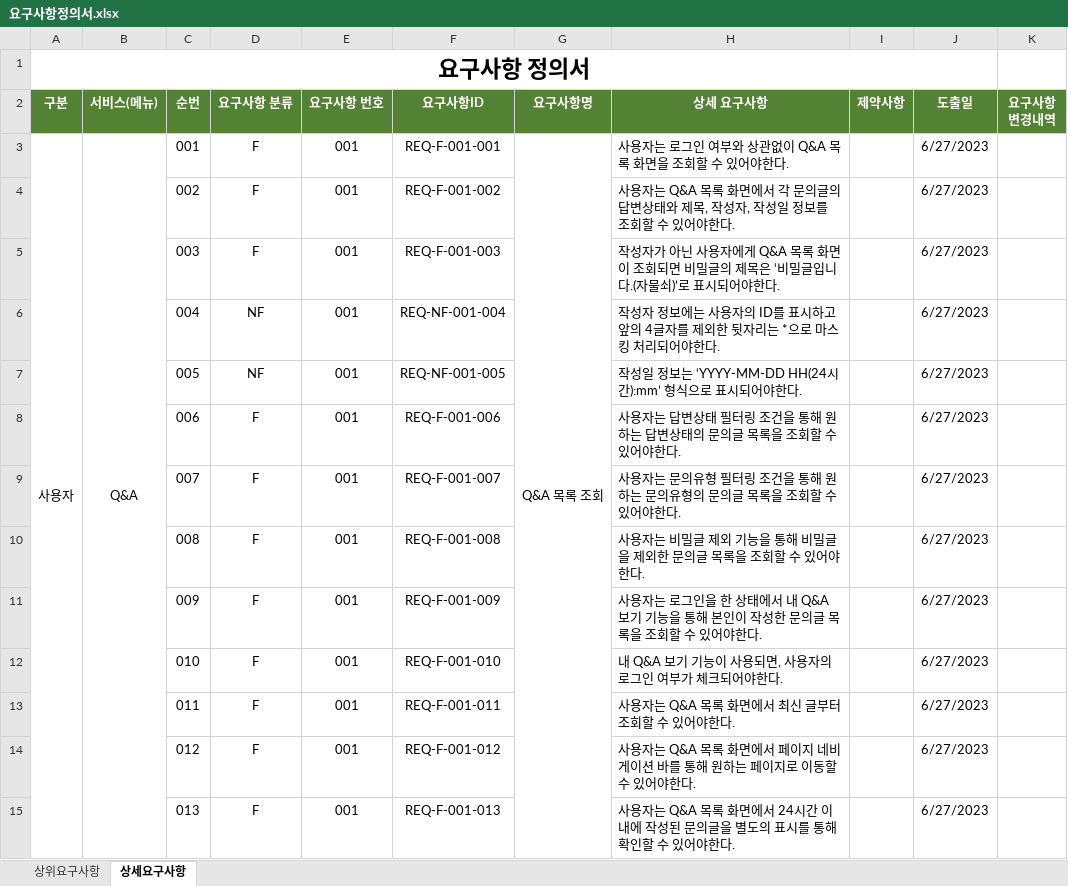
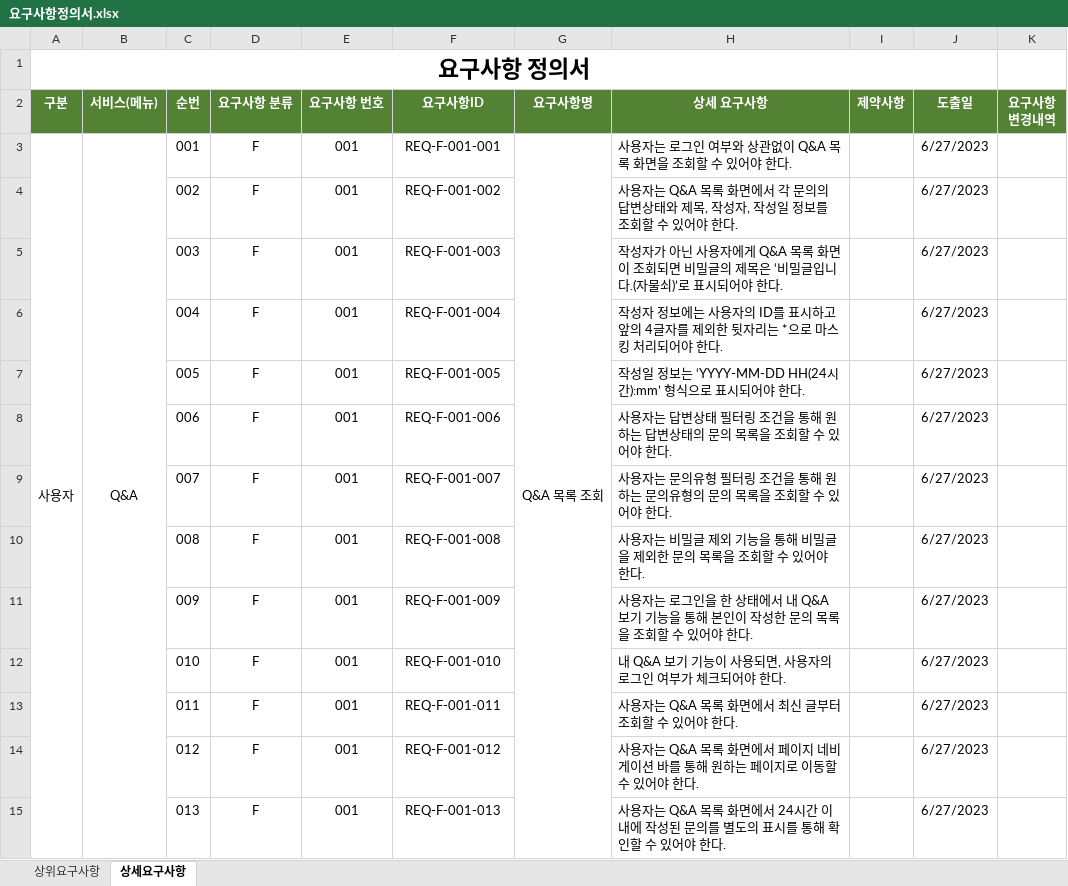
Before and after one commit to catveloper365/project_qnaboard, an Excel workbook: deliverables/요구사항정의서/요구사항정의서.xlsx, sheet 상세요구사항, drawn as a sheet; only a part is shown; values as stored, in another font and other column widths than the file's, no borders; the diff covers the shown part only; the diff names each change by its address in the sheet, - before the commit and + after, or states it on an @@ line.

Commit message:
Docs: 판매자, 공통(회원) 요구사항 정의
Related to: #3

```diff
--- a/deliverables/요구사항정의서/요구사항정의서.xlsx (sheet 상세요구사항)
+++ b/deliverables/요구사항정의서/요구사항정의서.xlsx (sheet 상세요구사항)
-H3 (상세 요구사항): 사용자는 로그인 여부와 상관없이 Q&A 목록 화면을 조회할 수 있어야한다.
+H3 (상세 요구사항): 사용자는 로그인 여부와 상관없이 Q&A 목록 화면을 조회할 수 있어야 한다.
-H4 (상세 요구사항): …각 문의글의 답변상태와 제목, 작성자, 작성일 정보를 조회할 수 있어야한다.
+H4 (상세 요구사항): …각 문의의 답변상태와 제목, 작성자, 작성일 정보를 조회할 수 있어야 한다.
-H5 (상세 요구사항): …시되어야한다.
+H5 (상세 요구사항): …시되어야 한다.
-D6:D7 (요구사항 분류): NF
+D6:D7 (요구사항 분류): F
-F6 (요구사항ID): REQ-NF-001-004
+F6 (요구사항ID): REQ-F-001-004
-H6 (상세 요구사항): …리되어야한다.
+H6 (상세 요구사항): …리되어야 한다.
-F7 (요구사항ID): REQ-NF-001-005
+F7 (요구사항ID): REQ-F-001-005
-H7 (상세 요구사항): …시되어야한다.
+H7 (상세 요구사항): …시되어야 한다.
-H8 (상세 요구사항): …의 문의글 목록을 조회할 수 있어야한다.
+H8 (상세 요구사항): …의 문의 목록을 조회할 수 있어야 한다.
-H9 (상세 요구사항): …의 문의글 목록을 조회할 수 있어야한다.
+H9 (상세 요구사항): …의 문의 목록을 조회할 수 있어야 한다.
-H10 (상세 요구사항): …한 문의글 목록을 조회할 수 있어야한다.
+H10 (상세 요구사항): …한 문의 목록을 조회할 수 있어야 한다.
-H11 (상세 요구사항): …한 문의글 목록을 조회할 수 있어야한다.
+H11 (상세 요구사항): …한 문의 목록을 조회할 수 있어야 한다.
-H12 (상세 요구사항): 내 Q&A 보기 기능이 사용되면, 사용자의 로그인 여부가 체크되어야한다.
+H12 (상세 요구사항): 내 Q&A 보기 기능이 사용되면, 사용자의 로그인 여부가 체크되어야 한다.
-H13 (상세 요구사항): 사용자는 Q&A 목록 화면에서 최신 글부터 조회할 수 있어야한다.
+H13 (상세 요구사항): 사용자는 Q&A 목록 화면에서 최신 글부터 조회할 수 있어야 한다.
-H14 (상세 요구사항): …있어야한다.
+H14 (상세 요구사항): …있어야 한다.
-H15 (상세 요구사항): …된 문의글을 별도의 표시를 통해 확인할 수 있어야한다.
+H15 (상세 요구사항): …된 문의를 별도의 표시를 통해 확인할 수 있어야 한다.
```
Also changed, not shown: 49 added rows and 27 edited cells elsewhere in this sheet, sheet 상위요구사항, formulas that keep their value.
